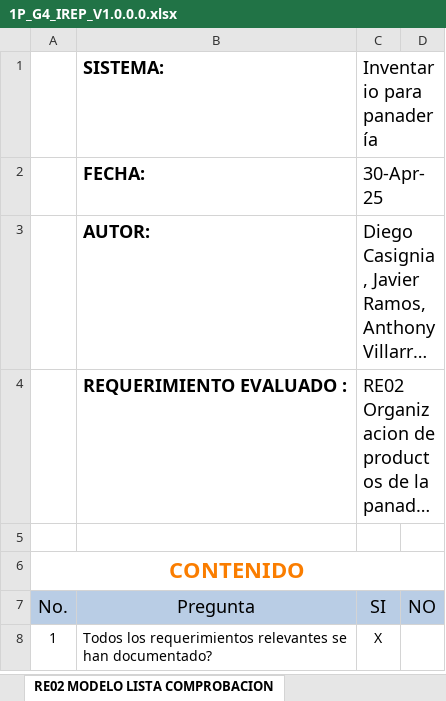
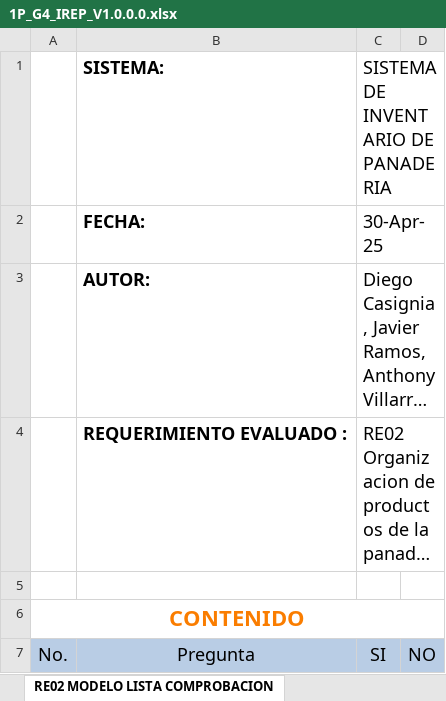
Before and after one commit to ANTHONYNESTORVILLARREALMACIAS/22426_G4_ADS, an Excel workbook: 1P/IREP/1P_G4_IREP_V1.0.0.0.xlsx, sheet RE02 MODELO LISTA COMPROBACION, drawn as a sheet; only a part is shown; the shorter side is filled out with more unchanged rows; long unchanged cells end in …; values as stored, in another font and other column widths than the file's, no borders; charts and pictures and conditional formats and table styles not drawn; the diff names each change by its address in the sheet, - before the commit and + after, or states it on an @@ line.

```diff
--- a/1P/IREP/1P_G4_IREP_V1.0.0.0.xlsx (sheet RE02 MODELO LISTA COMPROBACION)
+++ b/1P/IREP/1P_G4_IREP_V1.0.0.0.xlsx (sheet RE02 MODELO LISTA COMPROBACION)
-C1: Inventario para panadería
+C1: SISTEMA DE INVENTARIO DE PANADERIA
```
Also changed, not shown: sheet RE01 MODELO LISTA COMPROBACION, sheet RE03 MODELO LISTA COMPROBAC, other sheet tabs, 3 other files.
